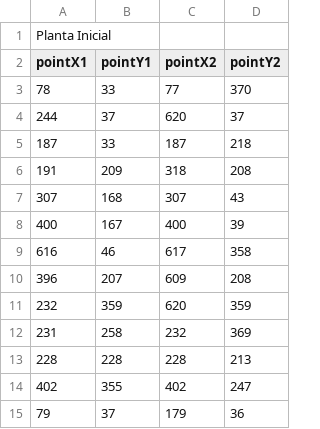
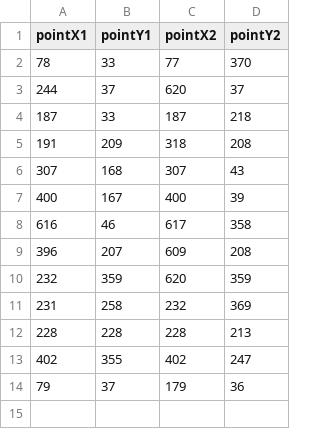
Before and after one commit to mateusgithub/HausPlant, a CSV file: HausPlant/Planta.csv, drawn as a sheet; the diff names each change by its address in the sheet, - before the commit and + after, or states it on an @@ line.

```diff
--- a/HausPlant/Planta.csv
+++ b/HausPlant/Planta.csv
-row 1: Planta Inicial
```
Also changed, not shown: 20 other files.
